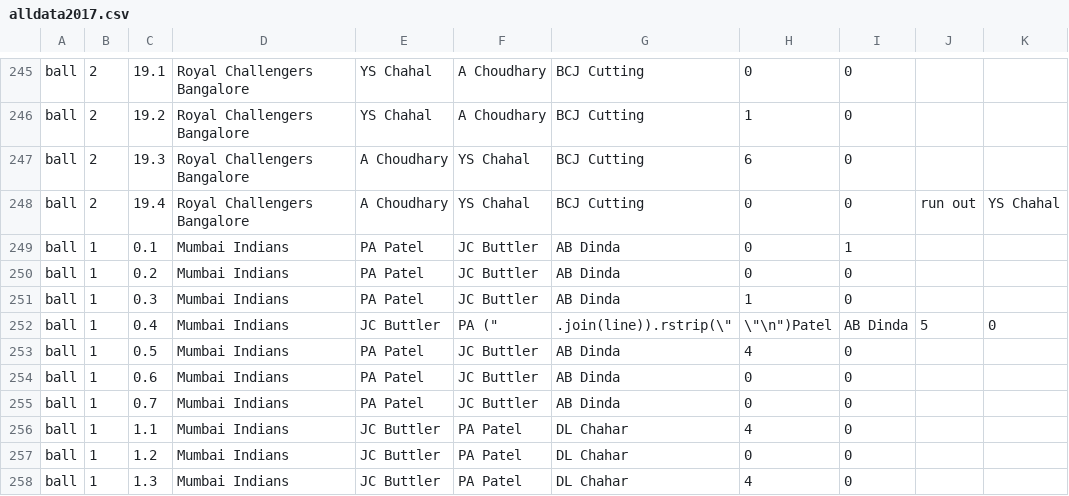
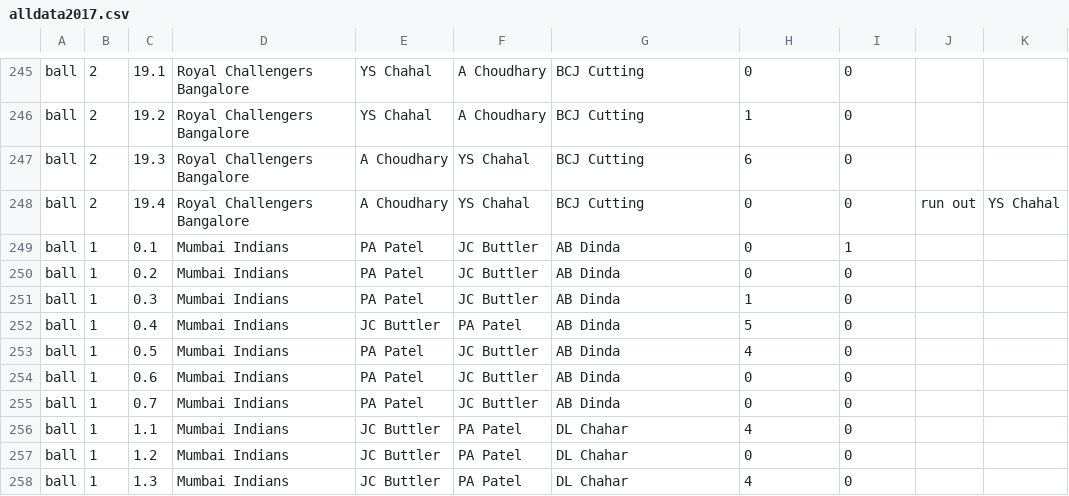
Before and after one commit to RRK1000/IPL-Analysis, a CSV file: data/alldata2017.csv, drawn as a sheet; only a part is shown, gaps mark what is left out.

```diff
--- a/data/alldata2017.csv
+++ b/data/alldata2017.csv
@@ -251,3 +251,3 @@ ball,1,0.2,Mumbai Indians,PA Patel,JC Buttler,AB Dinda,0,0
 ball,1,0.3,Mumbai Indians,PA Patel,JC Buttler,AB Dinda,1,0
-ball,1,0.4,Mumbai Indians,JC Buttler,PA (",".join(line)).rstrip("\",\"\n")Patel,AB Dinda,5,0
+ball,1,0.4,Mumbai Indians,JC Buttler,PA Patel,AB Dinda,5,0
 ball,1,0.5,Mumbai Indians,PA Patel,JC Buttler,AB Dinda,4,0
```
Also changed, not shown: 1 other file.
